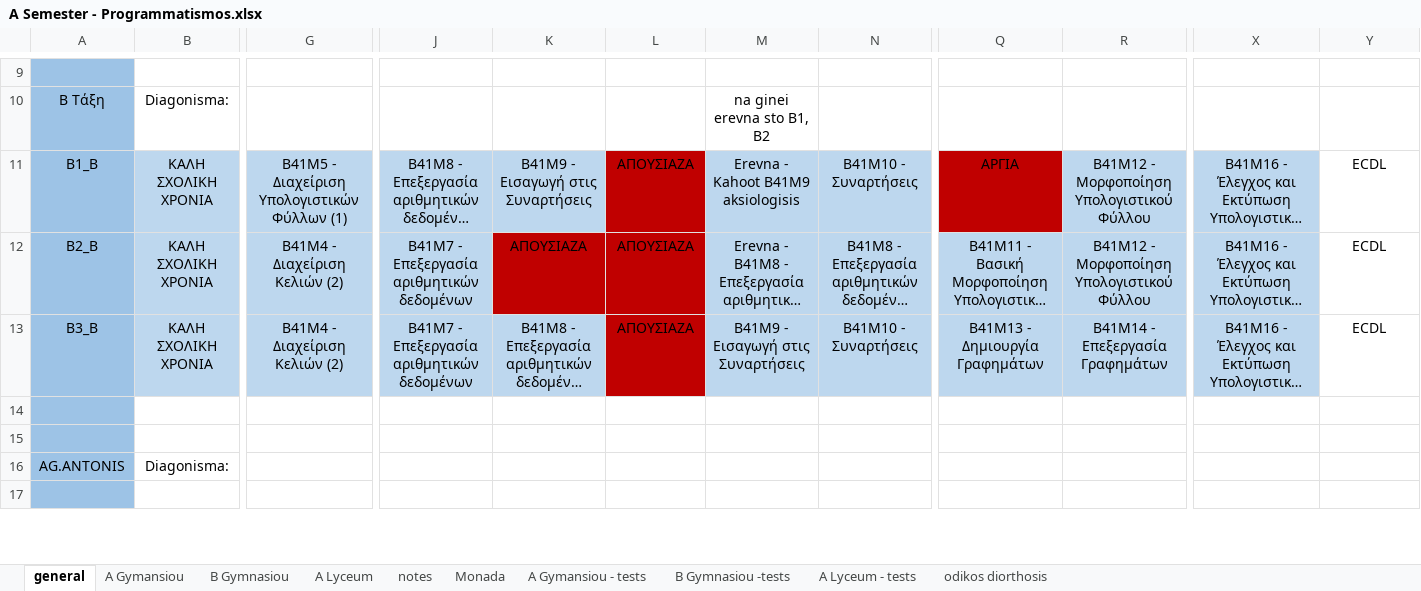
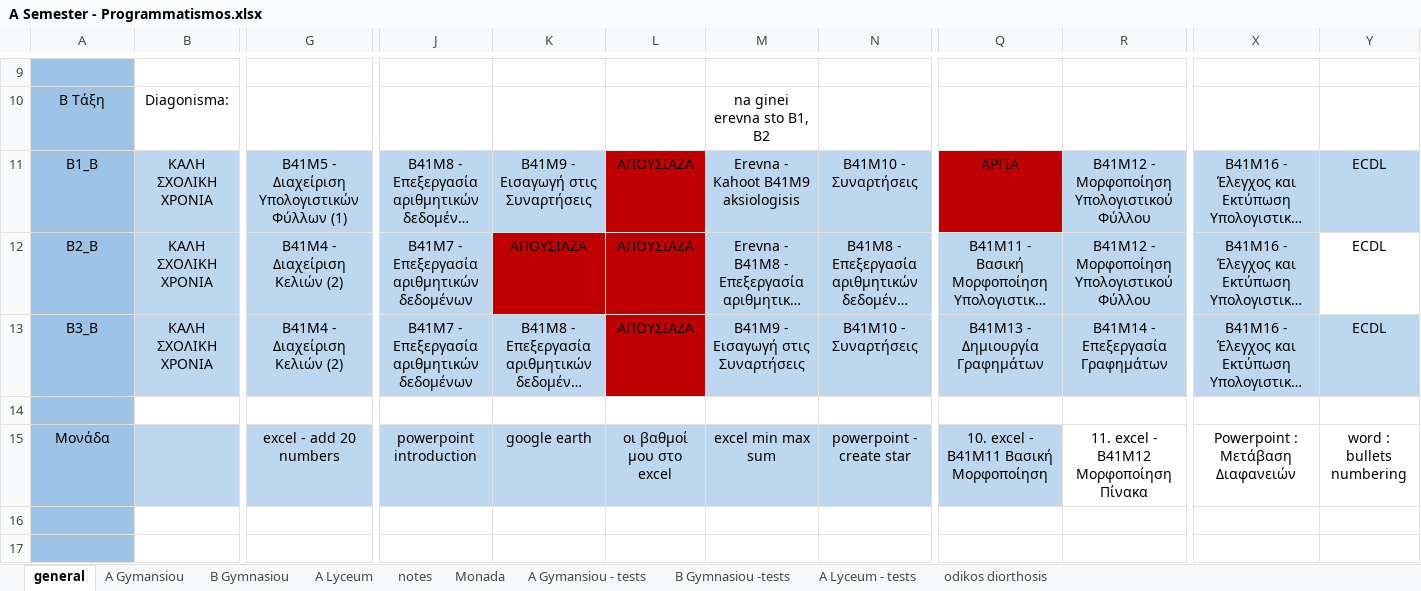
Before and after one commit to aristos32/education, an Excel workbook: documents/A Semester - Programmatismos.xlsx, sheet general, drawn as a sheet; only a part is shown, gaps mark what is left out; long unchanged cells end in …; values as stored, in another font and other column widths than the file's, no borders; removed rows and columns are numbered as before the commit, all else as after; rows hold the shown columns only; the diff covers the shown part only; the diff names each change by its address in the sheet, - before the commit and + after, or states it on an @@ line.

```diff
--- a/documents/A Semester - Programmatismos.xlsx (sheet general)
+++ b/documents/A Semester - Programmatismos.xlsx (sheet general)
-Y11 fill: none
+Y11 fill: #BDD7EE
-Y13 fill: none
+Y13 fill: #BDD7EE
+row 15: Μονάδα |  | excel - add 20 numbers | powerpoint introduction | google earth | οι βαθμοί μου στο excel | excel min max sum | powerpoint - create star | 10. excel - Β41Μ11 Βασική Μορφοποίηση | 11. excel - Β41Μ12 Μορφοποίηση Πίνακα | Powerpoint : Μετάβαση Διαφανειών | word : bullets numbering
-row 16: AG.ANTONIS | Diagonisma:
```
Also changed, not shown: 13 edited cells and cell formats elsewhere in this sheet, 16 other files.
